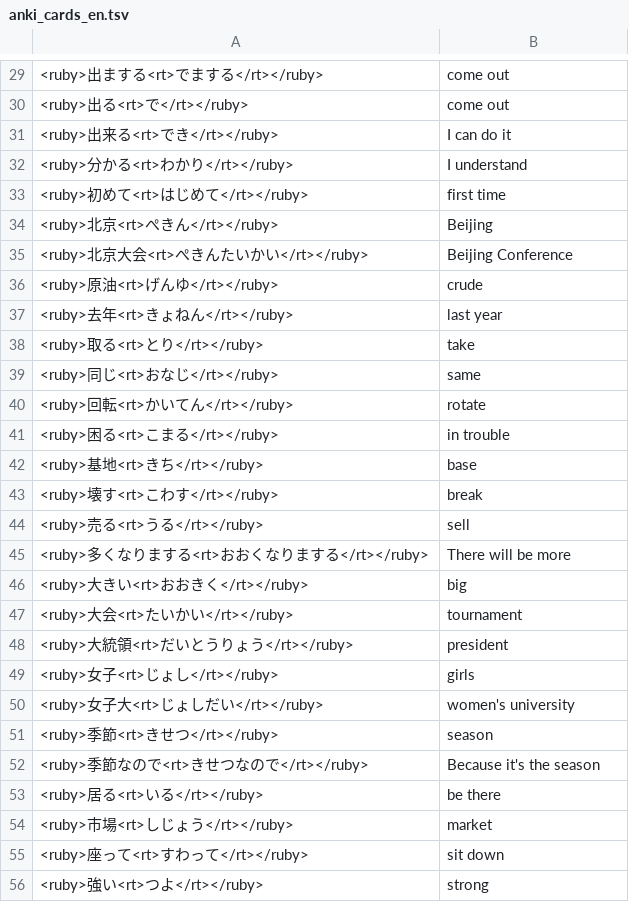
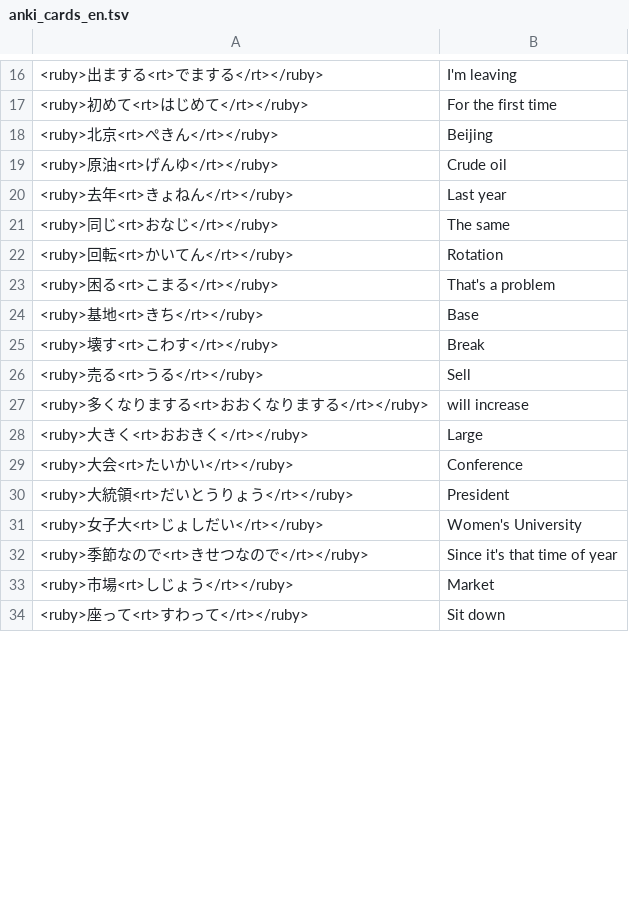
Before and after one commit to vebaev/NHK, a TSV file: docs/anki_cards_en.tsv, drawn as a sheet; only a part is shown, gaps mark what is left out; the diff covers the shown part only.

```diff
--- a/docs/anki_cards_en.tsv
+++ b/docs/anki_cards_en.tsv
@@ -29,28 +16,19 @@
-<ruby>出まする<rt>でまする</rt></ruby>	come out
-<ruby>出る<rt>で</rt></ruby>	come out
-<ruby>出来る<rt>でき</rt></ruby>	I can do it
-<ruby>分かる<rt>わかり</rt></ruby>	I understand
-<ruby>初めて<rt>はじめて</rt></ruby>	first time
+<ruby>出まする<rt>でまする</rt></ruby>	I'm leaving
+<ruby>初めて<rt>はじめて</rt></ruby>	For the first time
 <ruby>北京<rt>ぺきん</rt></ruby>	Beijing
-<ruby>北京大会<rt>ぺきんたいかい</rt></ruby>	Beijing Conference
-<ruby>原油<rt>げんゆ</rt></ruby>	crude
-<ruby>去年<rt>きょねん</rt></ruby>	last year
-<ruby>取る<rt>とり</rt></ruby>	take
-<ruby>同じ<rt>おなじ</rt></ruby>	same
-<ruby>回転<rt>かいてん</rt></ruby>	rotate
-<ruby>困る<rt>こまる</rt></ruby>	in trouble
-<ruby>基地<rt>きち</rt></ruby>	base
-<ruby>壊す<rt>こわす</rt></ruby>	break
-<ruby>売る<rt>うる</rt></ruby>	sell
-<ruby>多くなりまする<rt>おおくなりまする</rt></ruby>	There will be more
-<ruby>大きい<rt>おおきく</rt></ruby>	big
-<ruby>大会<rt>たいかい</rt></ruby>	tournament
-<ruby>大統領<rt>だいとうりょう</rt></ruby>	president
-<ruby>女子<rt>じょし</rt></ruby>	girls
-<ruby>女子大<rt>じょしだい</rt></ruby>	women's university
-<ruby>季節<rt>きせつ</rt></ruby>	season
-<ruby>季節なので<rt>きせつなので</rt></ruby>	Because it's the season
-<ruby>居る<rt>いる</rt></ruby>	be there
-<ruby>市場<rt>しじょう</rt></ruby>	market
-<ruby>座って<rt>すわって</rt></ruby>	sit down
-<ruby>強い<rt>つよ</rt></ruby>	strong
+<ruby>原油<rt>げんゆ</rt></ruby>	Crude oil
+<ruby>去年<rt>きょねん</rt></ruby>	Last year
+<ruby>同じ<rt>おなじ</rt></ruby>	The same
+<ruby>回転<rt>かいてん</rt></ruby>	Rotation
+<ruby>困る<rt>こまる</rt></ruby>	That's a problem
+<ruby>基地<rt>きち</rt></ruby>	Base
+<ruby>壊す<rt>こわす</rt></ruby>	Break
+<ruby>売る<rt>うる</rt></ruby>	Sell
+<ruby>多くなりまする<rt>おおくなりまする</rt></ruby>	will increase
+<ruby>大きく<rt>おおきく</rt></ruby>	Large
+<ruby>大会<rt>たいかい</rt></ruby>	Conference
+<ruby>大統領<rt>だいとうりょう</rt></ruby>	President
+<ruby>女子大<rt>じょしだい</rt></ruby>	Women's University
+<ruby>季節なので<rt>きせつなので</rt></ruby>	Since it's that time of year
+<ruby>市場<rt>しじょう</rt></ruby>	Market
+<ruby>座って<rt>すわって</rt></ruby>	Sit down
```
Also changed, not shown: 37 removed rows and 44 edited cells elsewhere in this file, docs/anki_cards_bg.tsv, 6 other files.
